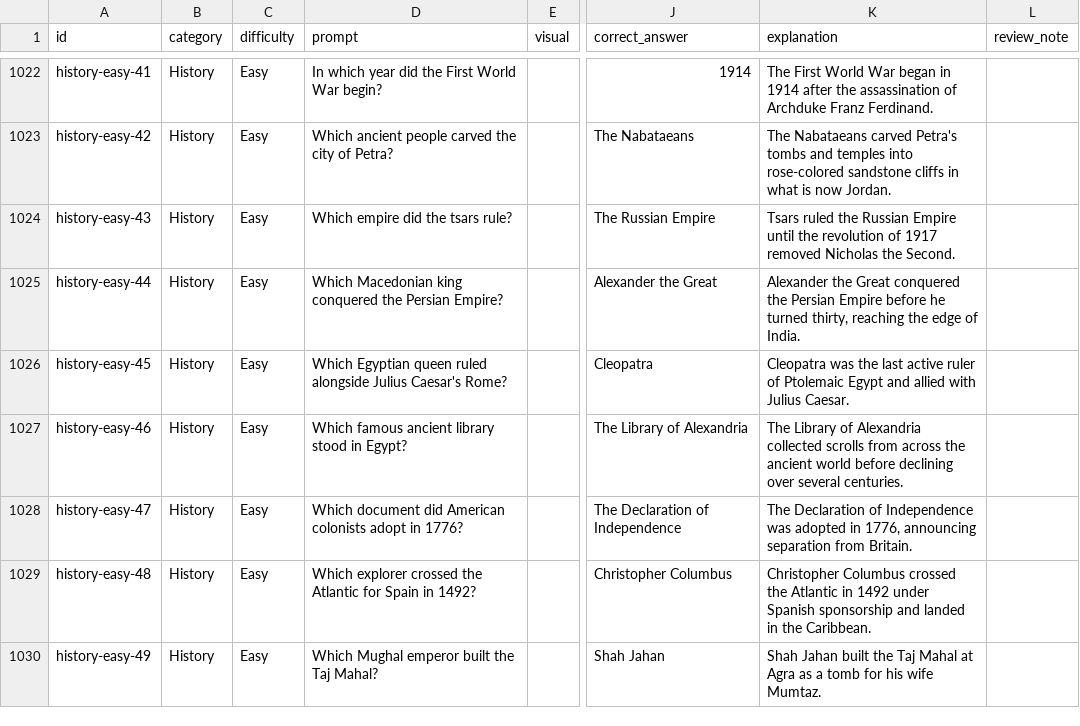
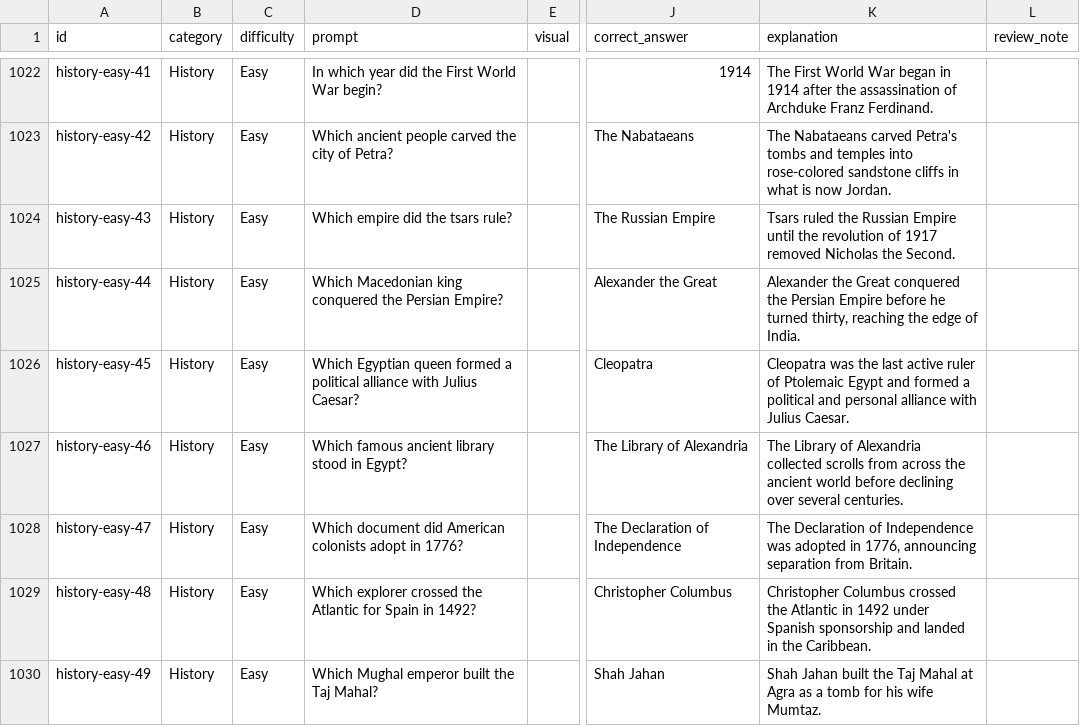
Before and after one commit to killjoy00/EZTrivia, a CSV file: QuestionReview.csv, drawn as a sheet; only a part is shown, gaps mark what is left out; the diff covers the shown part only; the diff names each change by its address in the sheet, - before the commit and + after, or states it on an @@ line.

```diff
--- a/QuestionReview.csv
+++ b/QuestionReview.csv
-D1026 (prompt): …Egyptian queen ruled alongside Julius Caesar's Rome?
+D1026 (prompt): …Egyptian queen formed a political alliance with Julius Caesar?
-K1026 (explanation): …Egypt and allied with Julius…
+K1026 (explanation): …Egypt and formed a political and personal alliance with Julius…
```
Also changed, not shown: 96 edited cells elsewhere in this file, 15 other files.
